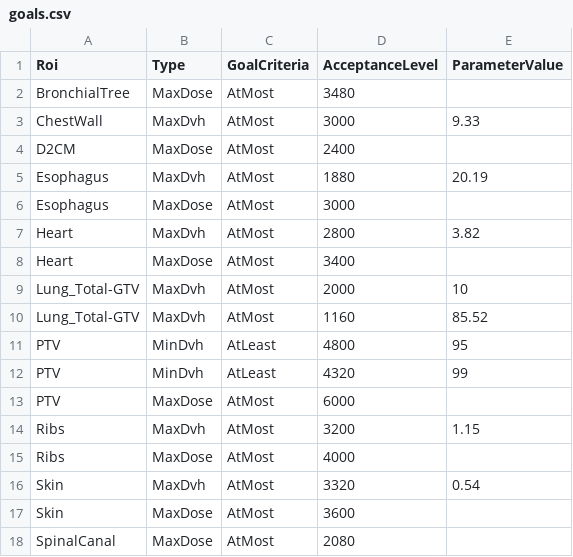
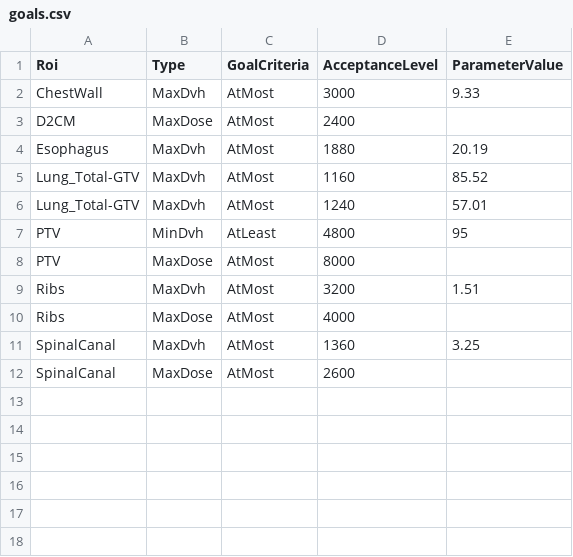
Before and after one commit to kels271828/RayBay, a CSV file: results/ZZ_MK_RLungSBRT4076/goals.csv, drawn as a sheet.

Commit message:
updating goals

```diff
--- a/results/ZZ_MK_RLungSBRT4076/goals.csv
+++ b/results/ZZ_MK_RLungSBRT4076/goals.csv
@@ -1,3 +1,2 @@
 Roi,Type,GoalCriteria,AcceptanceLevel,ParameterValue
-BronchialTree,MaxDose,AtMost,3480,
 ChestWall,MaxDvh,AtMost,3000,9.33
@@ -5,14 +4,9 @@ D2CM,MaxDose,AtMost,2400,
 Esophagus,MaxDvh,AtMost,1880,20.19
-Esophagus,MaxDose,AtMost,3000,
-Heart,MaxDvh,AtMost,2800,3.82
-Heart,MaxDose,AtMost,3400,
-Lung_Total-GTV,MaxDvh,AtMost,2000,10
 Lung_Total-GTV,MaxDvh,AtMost,1160,85.52
+Lung_Total-GTV,MaxDvh,AtMost,1240,57.01
 PTV,MinDvh,AtLeast,4800,95
-PTV,MinDvh,AtLeast,4320,99
-PTV,MaxDose,AtMost,6000,
-Ribs,MaxDvh,AtMost,3200,1.15
+PTV,MaxDose,AtMost,8000,
+Ribs,MaxDvh,AtMost,3200,1.51
 Ribs,MaxDose,AtMost,4000,
-Skin,MaxDvh,AtMost,3320,0.54
-Skin,MaxDose,AtMost,3600,
-SpinalCanal,MaxDose,AtMost,2080,
+SpinalCanal,MaxDvh,AtMost,1360,3.25
+SpinalCanal,MaxDose,AtMost,2600,
```
Also changed, not shown: results/ZZ_MK_RLungSBRT4076/default/funcs.csv, 8 other files.
